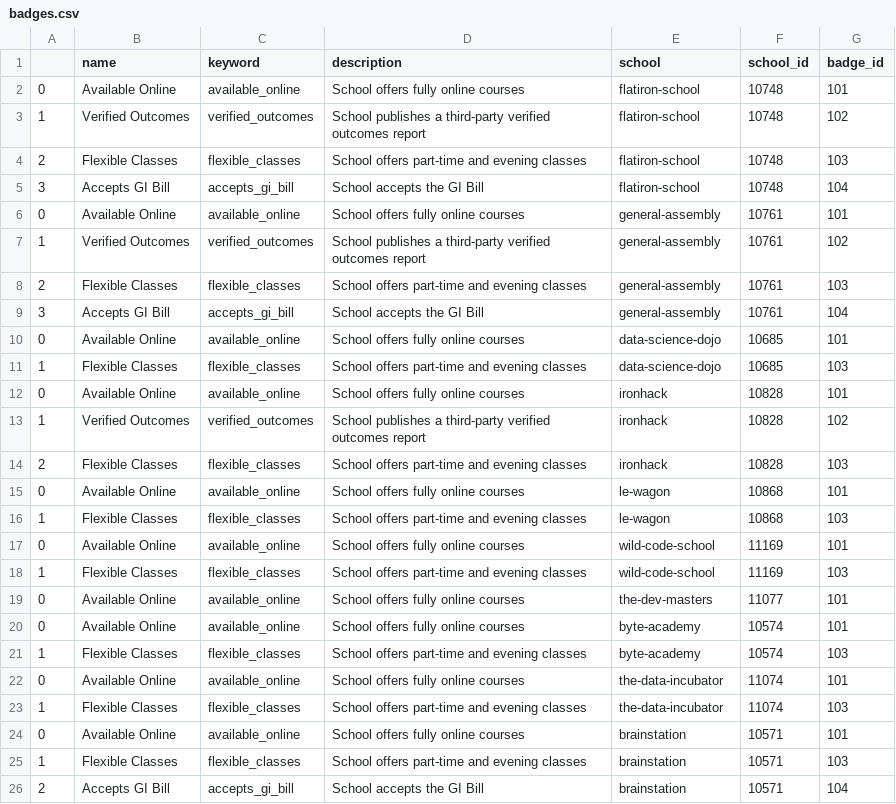
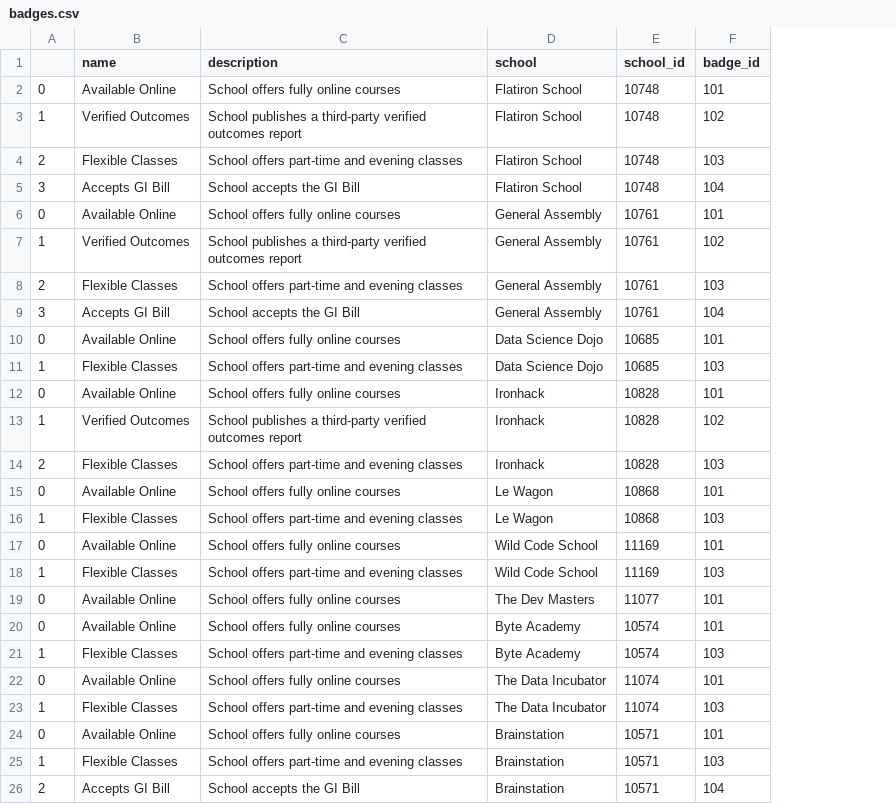
Before and after one commit to ekraj-pok/sql-project, a CSV file: badges.csv, drawn as a sheet; removed rows and columns are numbered as before the commit, all else as after; the diff names each change by its address in the sheet, - before the commit and + after, or states it on an @@ line.

```diff
--- a/badges.csv
+++ b/badges.csv
-column C (keyword), rows 2-26: available_online | verified_outcomes | flexible_classes | accepts_gi_bill | available_online | verified_outcomes | flexible_classes | accepts_gi_bill | available_online | flexible_classes | available_online | verified_outcomes | flexible_classes | available_online | flexible_classes | available_online | flexible_classes | available_online | available_online | flexible_classes | available_online | flexible_classes | available_online | flexible_classes | accepts_gi_bill
-D2:D5 (school): flatiron-school
+D2:D5 (school): Flatiron School
-D6:D9 (school): general-assembly
+D6:D9 (school): General Assembly
-D10:D11 (school): data-science-dojo
+D10:D11 (school): Data Science Dojo
-D12:D14 (school): ironhack
+D12:D14 (school): Ironhack
-D15:D16 (school): le-wagon
+D15:D16 (school): Le Wagon
-D17:D18 (school): wild-code-school
+D17:D18 (school): Wild Code School
-D19 (school): the-dev-masters
+D19 (school): The Dev Masters
-D20:D21 (school): byte-academy
+D20:D21 (school): Byte Academy
-D22:D23 (school): the-data-incubator
+D22:D23 (school): The Data Incubator
-D24:D26 (school): brainstation
+D24:D26 (school): Brainstation
```
Also changed, not shown: courses.csv, locations.csv, 4 other files.
